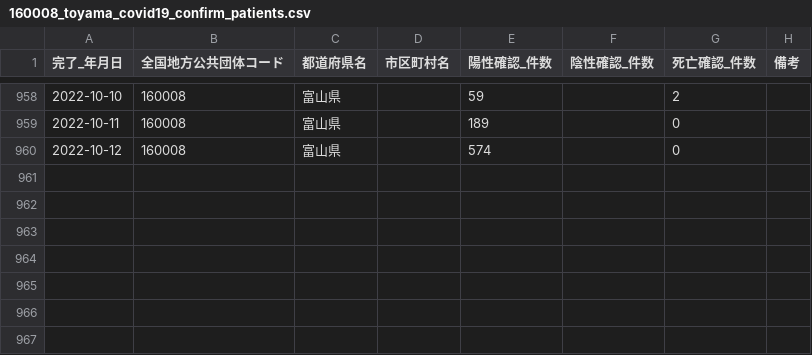
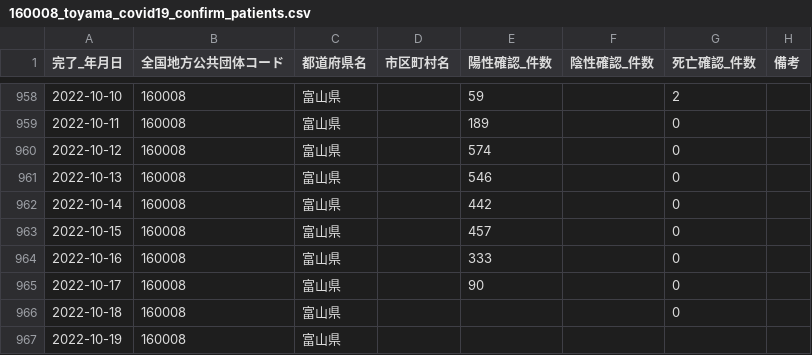
Before and after one commit to terachan0117/covid19-toyama-opendata, a CSV file: data/160008_toyama_covid19_confirm_patients.csv, drawn as a sheet; only a part is shown, gaps mark what is left out.

```diff
--- a/data/160008_toyama_covid19_confirm_patients.csv
+++ b/data/160008_toyama_covid19_confirm_patients.csv
@@ -960 +960,8 @@
 2022-10-12,160008,富山県,,574,,0,
+2022-10-13,160008,富山県,,546,,0,
+2022-10-14,160008,富山県,,442,,0,
+2022-10-15,160008,富山県,,457,,0,
+2022-10-16,160008,富山県,,333,,0,
+2022-10-17,160008,富山県,,90,,0,
+2022-10-18,160008,富山県,,,,0,
+2022-10-19,160008,富山県,,,,,
```
Also changed, not shown: data/160008_toyama_covid19_antigen_test_people.csv, data/160008_toyama_covid19_call_center.csv, 5 other files.
